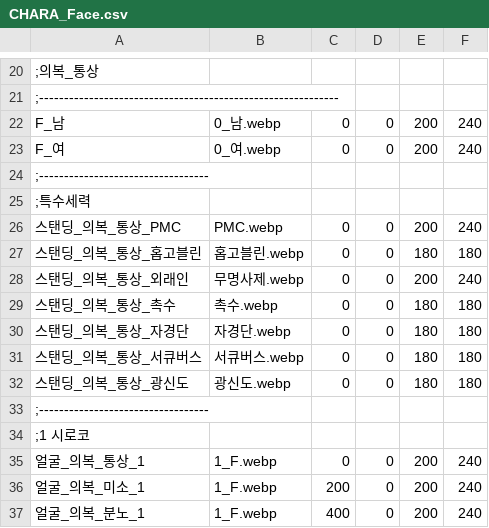
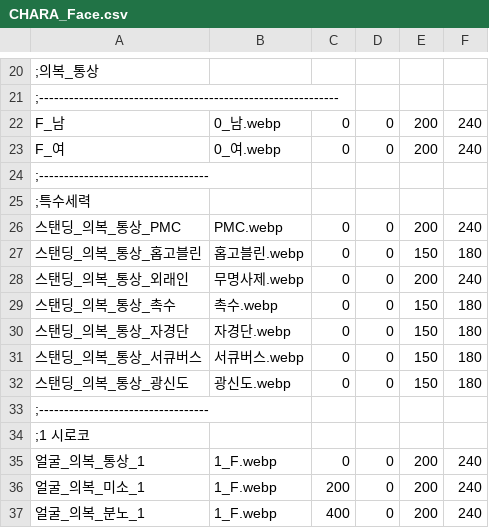
Before and after one commit to echintoad/eraBAK-, a CSV file: resources/Character/CHARA_Face.csv, drawn as a sheet; only a part is shown, gaps mark what is left out; the diff names each change by its address in the sheet, - before the commit and + after, or states it on an @@ line.

```diff
--- a/resources/Character/CHARA_Face.csv
+++ b/resources/Character/CHARA_Face.csv
-E27: 180
+E27: 150
-E29:E32: 180
+E29:E32: 150
```
Also changed, not shown: resources/Character/CHARA_Standing.csv, 5 other files.
